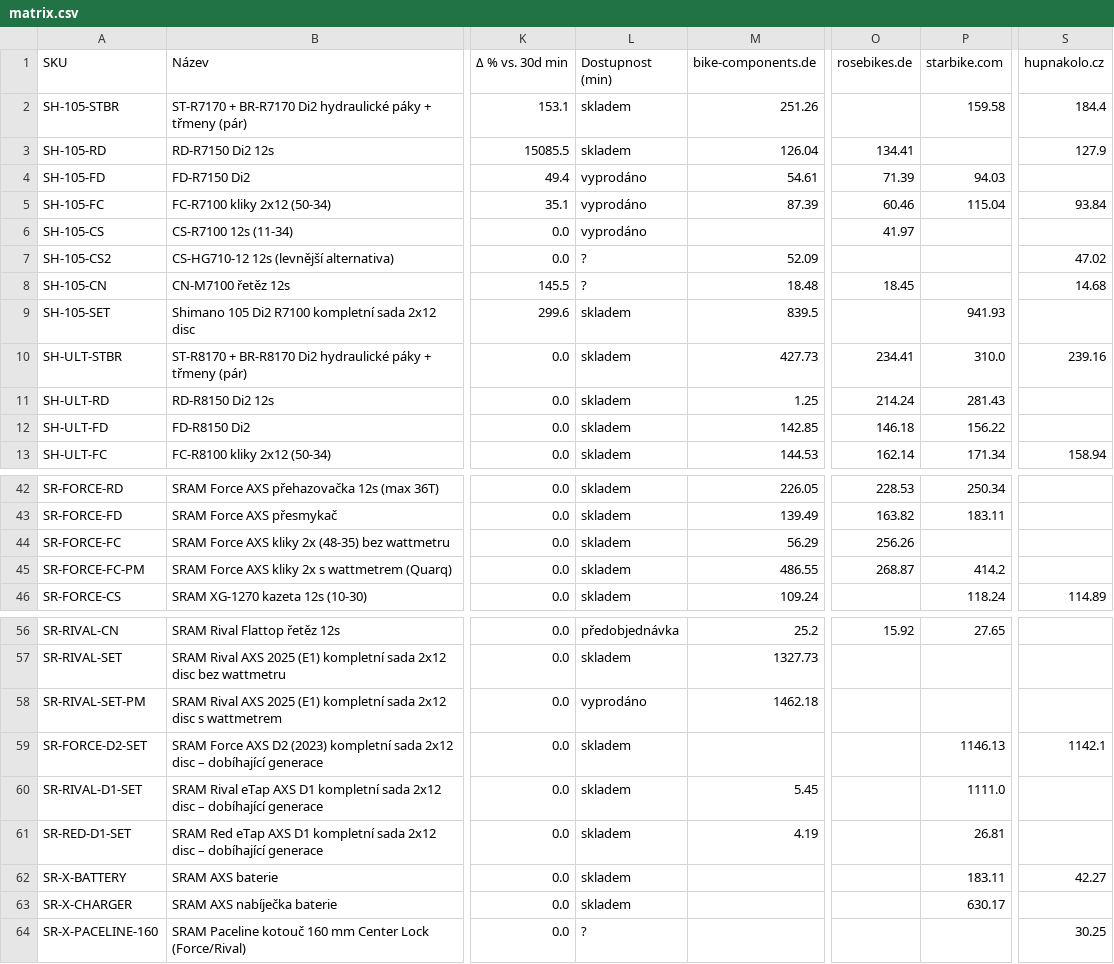
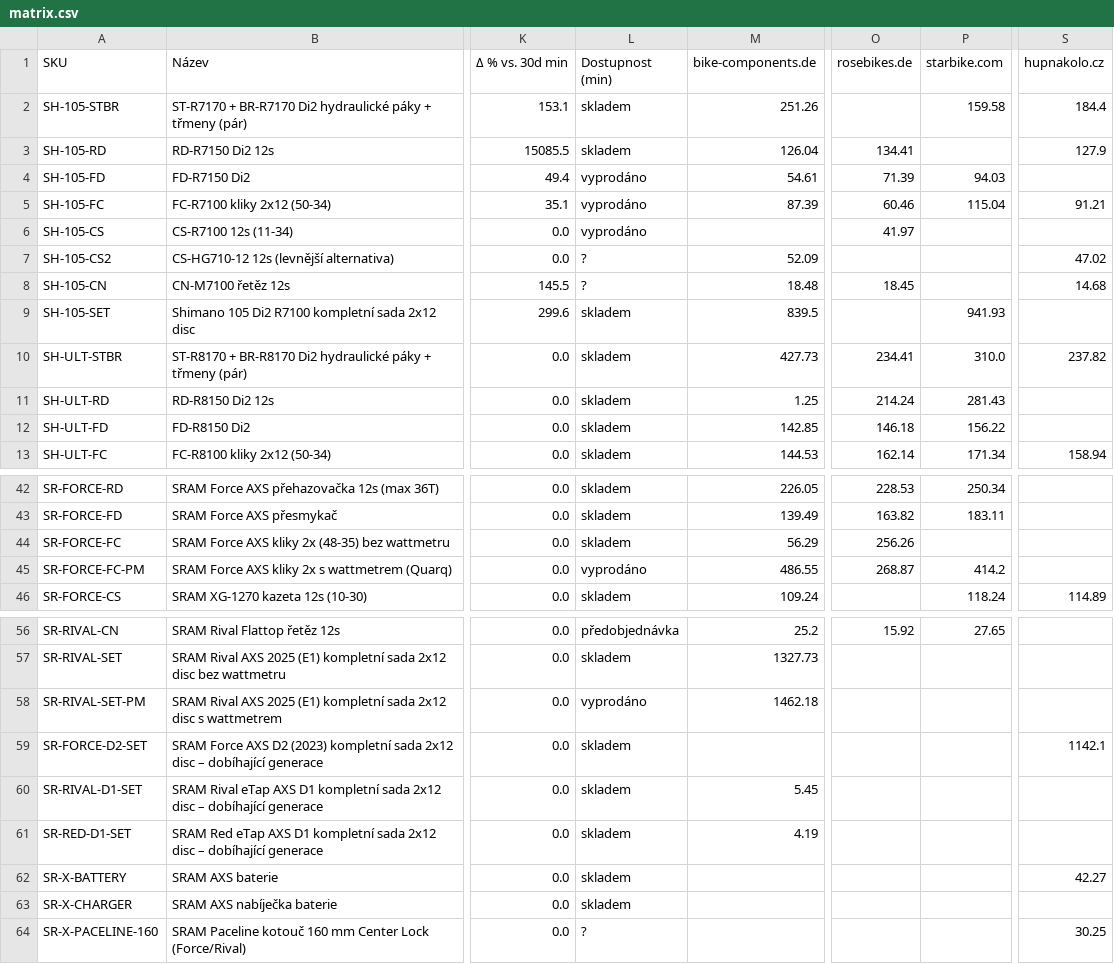
Before and after one commit to Velomania-sro/pricebot-eu, a CSV file: data/matrix.csv, drawn as a sheet; only a part is shown, gaps mark what is left out; the diff names each change by its address in the sheet, - before the commit and + after, or states it on an @@ line.

```diff
--- a/data/matrix.csv
+++ b/data/matrix.csv
-S5 (hupnakolo.cz): 93.84
+S5 (hupnakolo.cz): 91.21
-S10 (hupnakolo.cz): 239.16
+S10 (hupnakolo.cz): 237.82
-L45 (Dostupnost (min)): skladem
+L45 (Dostupnost (min)): vyprodáno
-P59 (starbike.com): 1146.13
+P59 (starbike.com): (empty)
-P60 (starbike.com): 1111.0
+P60 (starbike.com): (empty)
-P61 (starbike.com): 26.81
+P61 (starbike.com): (empty)
-P62 (starbike.com): 183.11
+P62 (starbike.com): (empty)
-P63 (starbike.com): 630.17
+P63 (starbike.com): (empty)
```
Also changed, not shown: data/detail.csv, data/minimum.csv, 4 other files.
